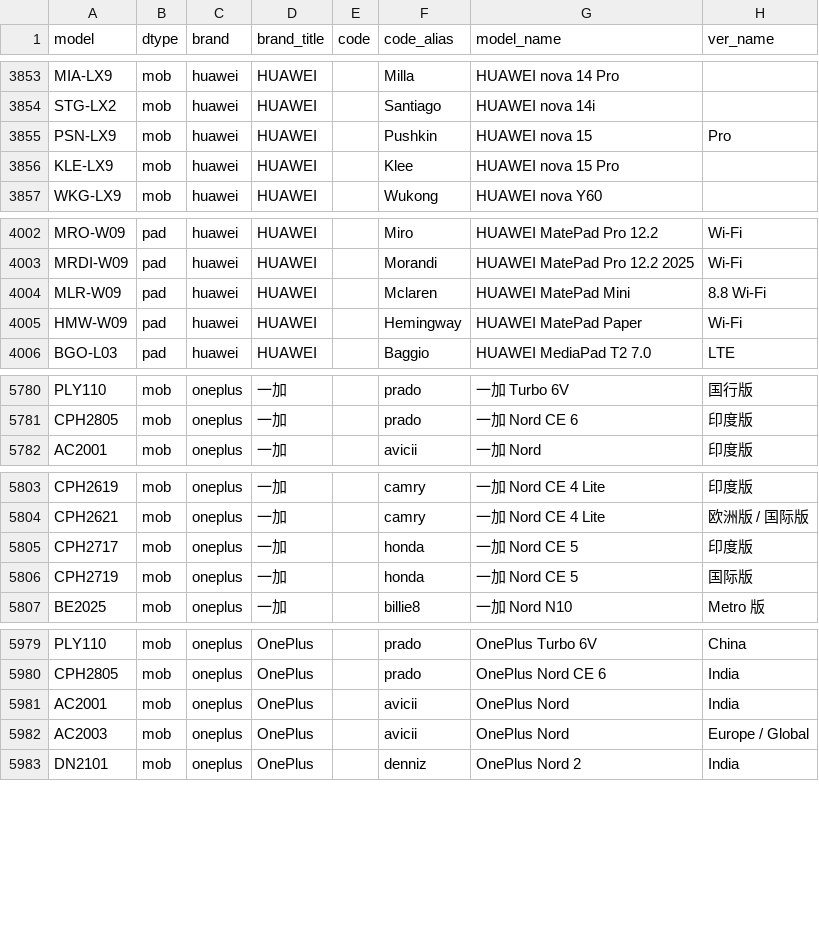
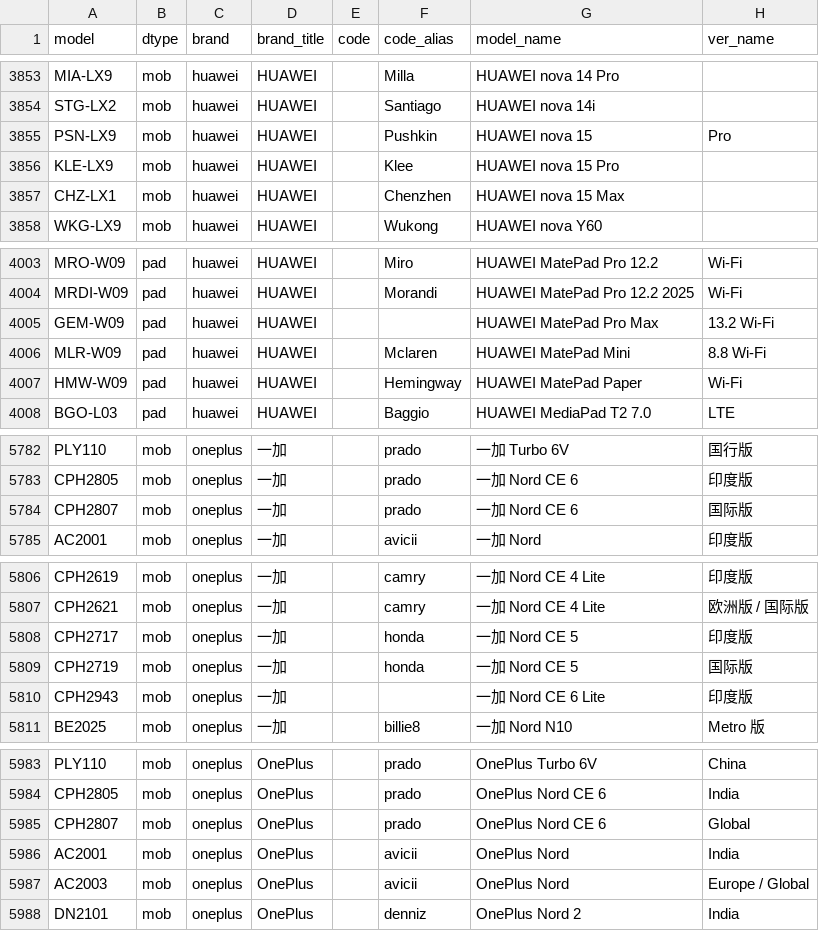
Before and after one commit to KHwang9883/MobileModels-csv, a CSV file: models.csv, drawn as a sheet; only a part is shown, gaps mark what is left out; the diff covers the shown part only; the diff names each change by its address in the sheet, - before the commit and + after, or states it on an @@ line.

Commit message:
Sync with MobileModels 92ea7da933b3263cd46b6980b232db2240eac948

```diff
--- a/models.csv
+++ b/models.csv
+row 3857: CHZ-LX1 | mob | huawei | HUAWEI |  | Chenzhen | HUAWEI nova 15 Max
+row 4005: GEM-W09 | pad | huawei | HUAWEI |  |  | HUAWEI MatePad Pro Max | 13.2 Wi-Fi
+row 5784: CPH2807 | mob | oneplus | 一加 |  | prado | 一加 Nord CE 6 | 国际版
+row 5810: CPH2943 | mob | oneplus | 一加 |  |  | 一加 Nord CE 6 Lite | 印度版
+row 5985: CPH2807 | mob | oneplus | OnePlus |  | prado | OnePlus Nord CE 6 | Global
```
Also changed, not shown: 1 added row elsewhere in this file, 1 other file.
